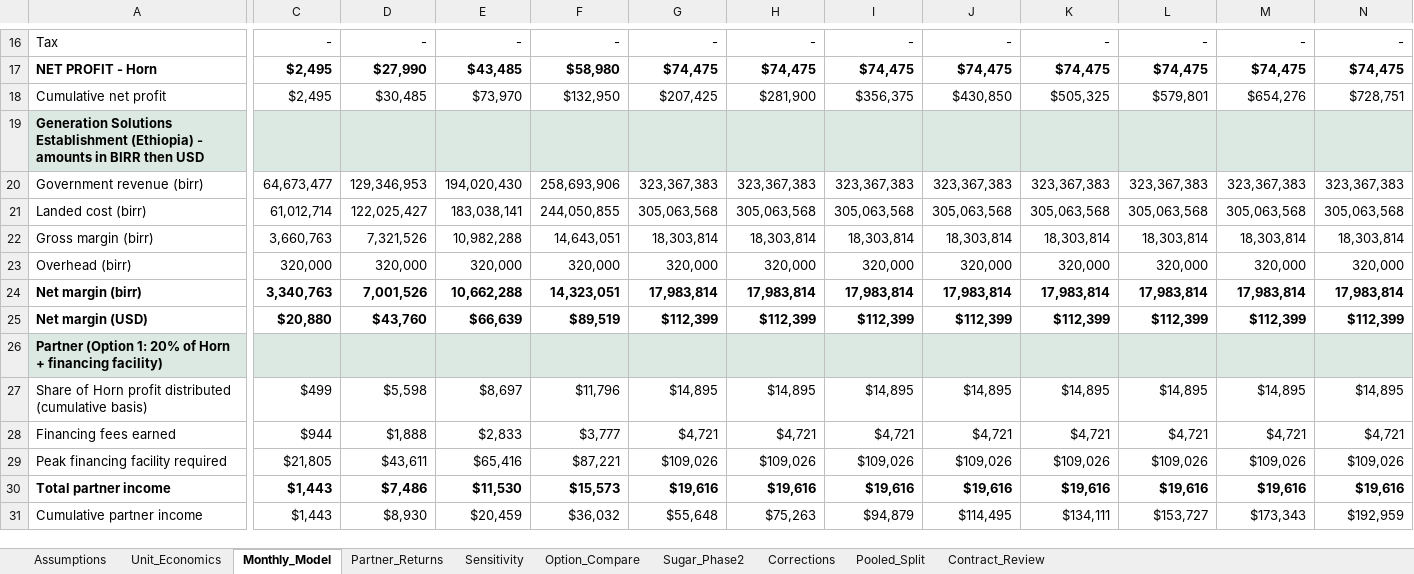
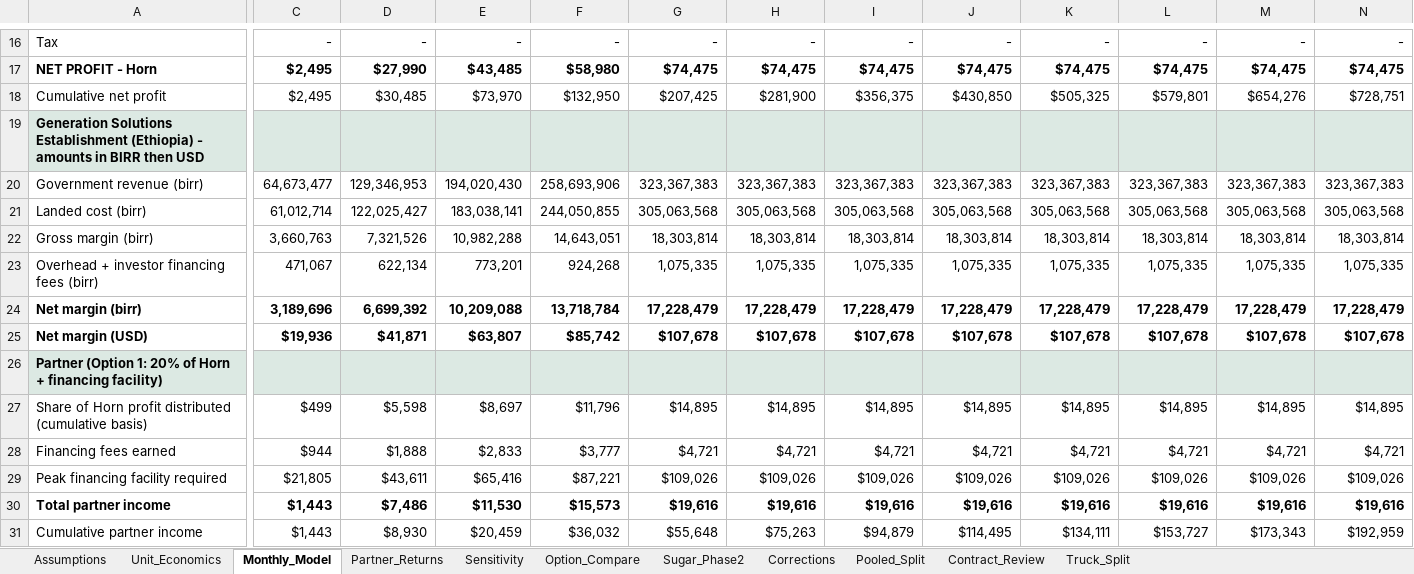
Before and after one commit to grislandapp-eng/greenoz, an Excel workbook: feasibility/Horn_Trading_House_Financial_Model.xlsx, sheet Monthly_Model, drawn as a sheet; only a part is shown, gaps mark what is left out; values as stored, in another font and other column widths than the file's, no borders; removed rows and columns are numbered as before the commit, all else as after; rows hold the shown columns only; the diff covers the shown part only; the diff names each change by its address in the sheet, - before the commit and + after, or states it on an @@ line.

```diff
--- a/feasibility/Horn_Trading_House_Financial_Model.xlsx (sheet Monthly_Model)
+++ b/feasibility/Horn_Trading_House_Financial_Model.xlsx (sheet Monthly_Model)
+sheet tab: Truck_Split
-row 23: Overhead (birr) | 320,000 | 320,000 | 320,000 | 320,000 | 320,000 | 320,000 | 320,000 | 320,000 | 320,000 | 320,000 | 320,000 | 320,000
+row 23: Overhead + investor financing fees (birr) | 471,067 | 622,134 | 773,201 | 924,268 | 1,075,335 | 1,075,335 | 1,075,335 | 1,075,335 | 1,075,335 | 1,075,335 | 1,075,335 | 1,075,335
-C24: 3,340,763
+C24: 3,189,696
-D24: 7,001,526
+D24: 6,699,392
-E24: 10,662,288
+E24: 10,209,088
-F24: 14,323,051
+F24: 13,718,784
-G24: 17,983,814
+G24: 17,228,479
-H24: 17,983,814
+H24: 17,228,479
-I24: 17,983,814
+I24: 17,228,479
-J24: 17,983,814
+J24: 17,228,479
-K24: 17,983,814
+K24: 17,228,479
-L24: 17,983,814
+L24: 17,228,479
-M24: 17,983,814
+M24: 17,228,479
-N24: 17,983,814
+N24: 17,228,479
-C25: $20,880
+C25: $19,936
-D25: $43,760
+D25: $41,871
-E25: $66,639
+E25: $63,807
-F25: $89,519
+F25: $85,742
-G25: $112,399
+G25: $107,678
-H25: $112,399
+H25: $107,678
-I25: $112,399
+I25: $107,678
-J25: $112,399
+J25: $107,678
-K25: $112,399
+K25: $107,678
-L25: $112,399
+L25: $107,678
-M25: $112,399
+M25: $107,678
-N25: $112,399
+N25: $107,678
```
Also changed, not shown: 2 edited cells elsewhere in this sheet, sheet Pooled_Split, sheet Option_Compare, 6 other files.
